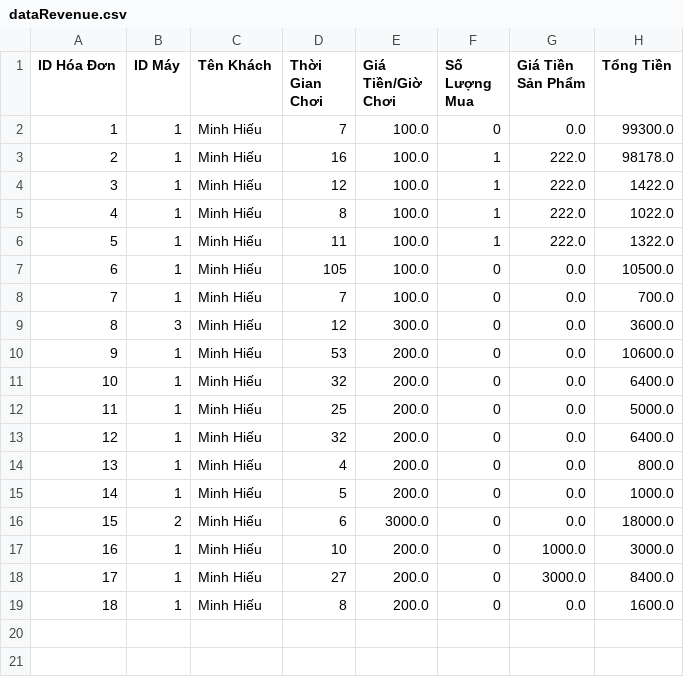
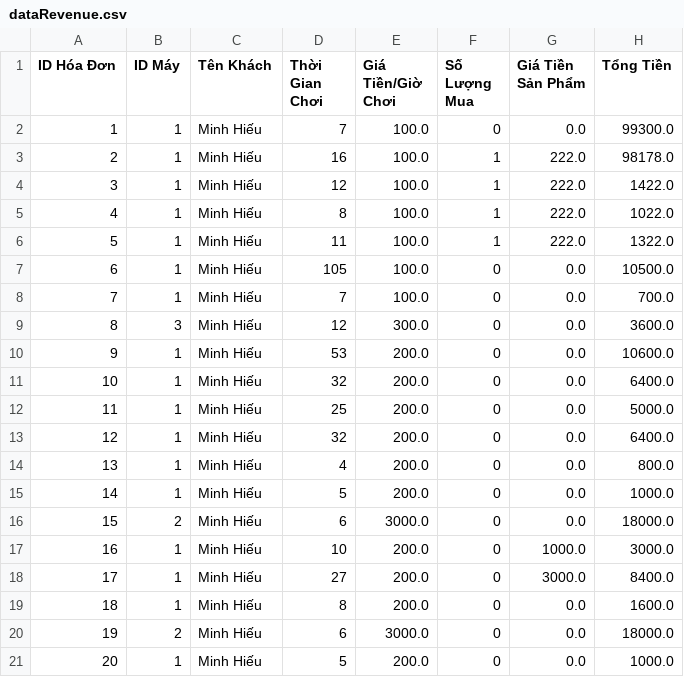
Before and after one commit to MinhHieu3/Case_MD2_NetCoMyDinh, a CSV file: src/data/dataRevenue.csv, drawn as a sheet; the diff names each change by its address in the sheet, - before the commit and + after, or states it on an @@ line.

```diff
--- a/src/data/dataRevenue.csv
+++ b/src/data/dataRevenue.csv
+row 20: 19 | 2 | Minh Hiếu | 6 | 3000.0 | 0 | 0.0 | 18000.0
+row 21: 20 | 1 | Minh Hiếu | 5 | 200.0 | 0 | 0.0 | 1000.0
```
Also changed, not shown: 9 other files.
